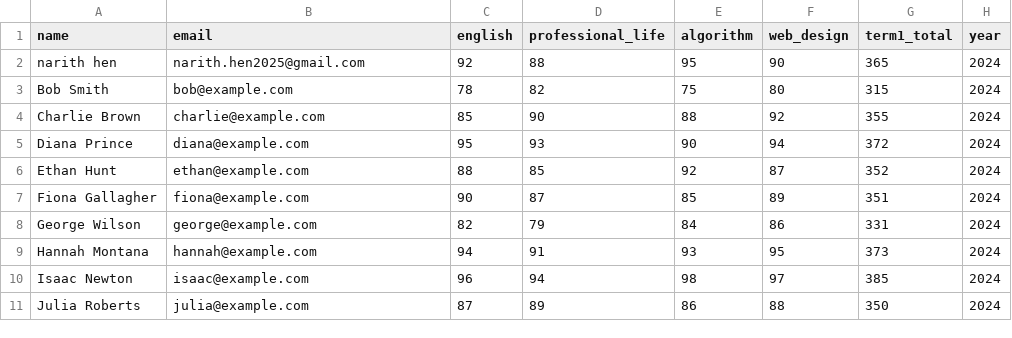
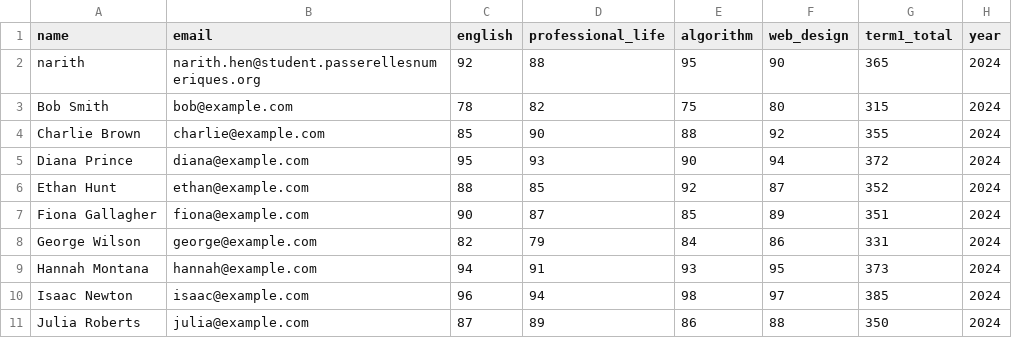
Before and after one commit to Narith-hen/test-send-student, a CSV file: sample_students.csv, drawn as a sheet.

Commit message:
add

```diff
--- a/sample_students.csv
+++ b/sample_students.csv
@@ -1,3 +1,3 @@
 name,email,english,professional_life,algorithm,web_design,term1_total,year
-narith hen,narith.hen2025@gmail.com,92,88,95,90,365,2024
+narith,narith.hen@student.passerellesnumeriques.org,92,88,95,90,365,2024
 Bob Smith,bob@example.com,78,82,75,80,315,2024
```
